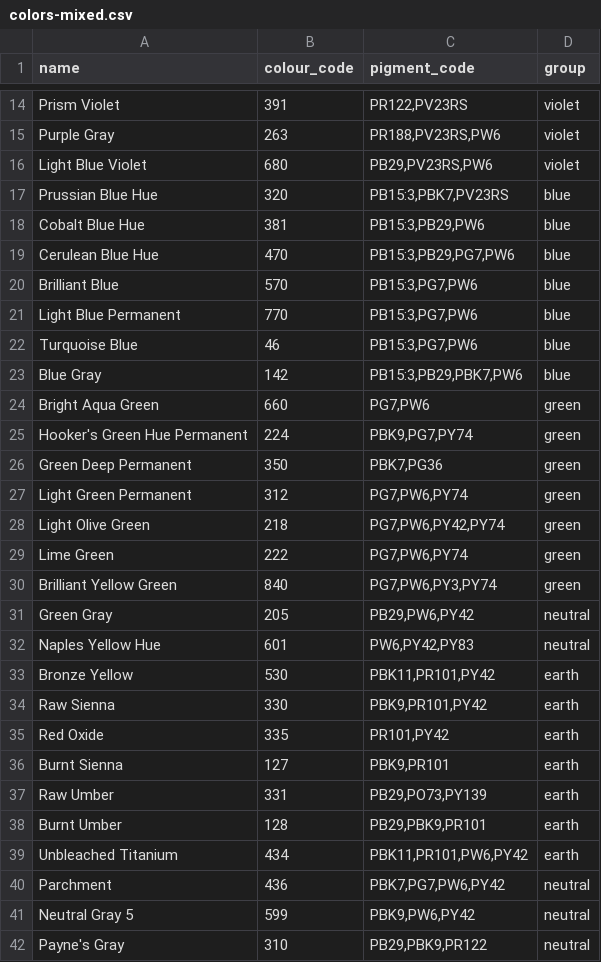
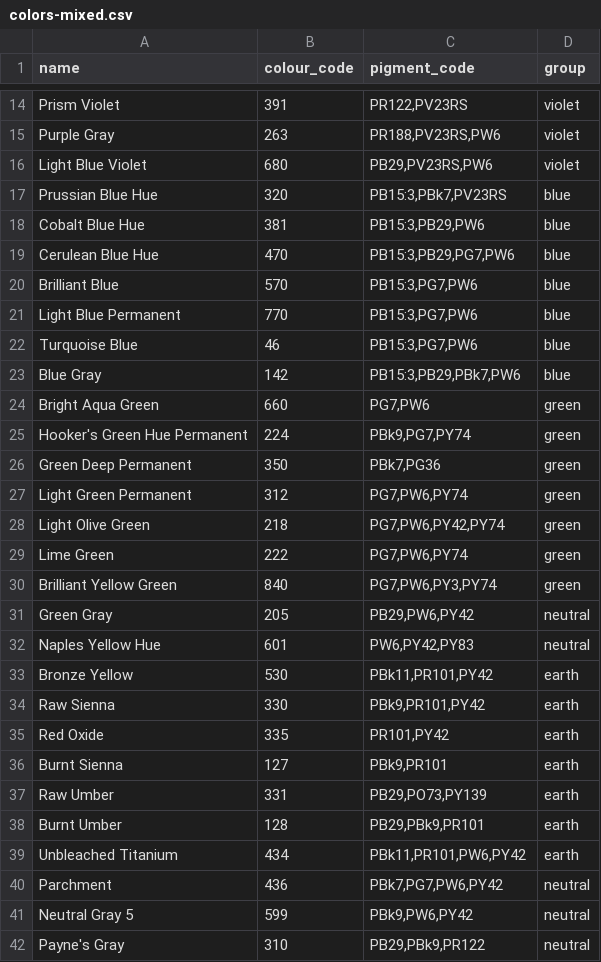
Before and after one commit to xdze2/siteperso3.0, a CSV file: painting/colors/liquitex_basics/colors-mixed.csv, drawn as a sheet; only a part is shown, gaps mark what is left out.

Commit message:
Pigment page

```diff
--- a/painting/colors/liquitex_basics/colors-mixed.csv
+++ b/painting/colors/liquitex_basics/colors-mixed.csv
@@ -16,3 +16,3 @@ Purple Gray,263,"PR188,PV23RS,PW6",violet
 Light Blue Violet,680,"PB29,PV23RS,PW6",violet
-Prussian Blue Hue,320,"PB15:3,PBK7,PV23RS",blue
+Prussian Blue Hue,320,"PB15:3,PBk7,PV23RS",blue
 Cobalt Blue Hue,381,"PB15:3,PB29,PW6",blue
@@ -22,6 +22,6 @@ Light Blue Permanent,770,"PB15:3,PG7,PW6",blue
 Turquoise Blue,46,"PB15:3,PG7,PW6",blue
-Blue Gray,142,"PB15:3,PB29,PBK7,PW6",blue
+Blue Gray,142,"PB15:3,PB29,PBk7,PW6",blue
 Bright Aqua Green,660,"PG7,PW6",green
-Hooker's Green Hue Permanent,224,"PBK9,PG7,PY74",green
-Green Deep Permanent,350,"PBK7,PG36",green
+Hooker's Green Hue Permanent,224,"PBk9,PG7,PY74",green
+Green Deep Permanent,350,"PBk7,PG36",green
 Light Green Permanent,312,"PG7,PW6,PY74",green
@@ -32,11 +32,11 @@ Green Gray,205,"PB29,PW6,PY42",neutral
 Naples Yellow Hue,601,"PW6,PY42,PY83",neutral
-Bronze Yellow,530,"PBK11,PR101,PY42",earth
-Raw Sienna,330,"PBK9,PR101,PY42",earth
+Bronze Yellow,530,"PBk11,PR101,PY42",earth
+Raw Sienna,330,"PBk9,PR101,PY42",earth
 Red Oxide,335,"PR101,PY42",earth
-Burnt Sienna,127,"PBK9,PR101",earth
+Burnt Sienna,127,"PBk9,PR101",earth
 Raw Umber,331,"PB29,PO73,PY139",earth
-Burnt Umber,128,"PB29,PBK9,PR101",earth
-Unbleached Titanium,434,"PBK11,PR101,PW6,PY42",earth
-Parchment,436,"PBK7,PG7,PW6,PY42",neutral
-Neutral Gray 5,599,"PBK9,PW6,PY42",neutral
-Payne's Gray,310,"PB29,PBK9,PR122",neutral
+Burnt Umber,128,"PB29,PBk9,PR101",earth
+Unbleached Titanium,434,"PBk11,PR101,PW6,PY42",earth
+Parchment,436,"PBk7,PG7,PW6,PY42",neutral
+Neutral Gray 5,599,"PBk9,PW6,PY42",neutral
+Payne's Gray,310,"PB29,PBk9,PR122",neutral
```
Also changed, not shown: painting/colors/liquitex_basics/pigments.csv, 7 other files.
